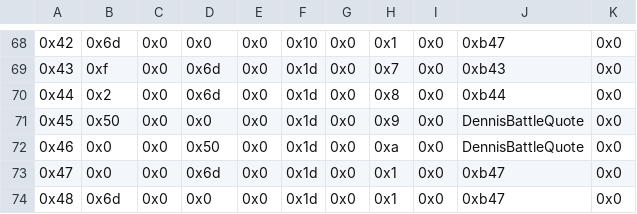
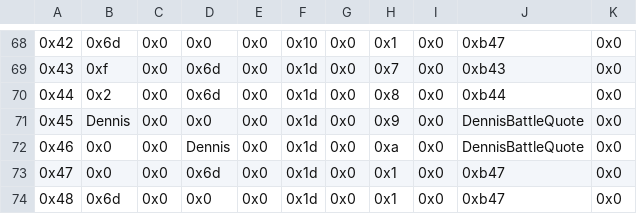
Before and after one commit to FireEmblemUniverse/VBA-Blitz-Tendency, a CSV file: Tables/FE8 Nightmare modules/Quote editors/Boss Quote Editor.csv, drawn as a sheet; only a part is shown, gaps mark what is left out.

Commit message:
added char definition
Changed 0x50 to Dennis to conform with definition standard, which I forgot to do.

```diff
--- a/Tables/FE8 Nightmare modules/Quote editors/Boss Quote Editor.csv
+++ b/Tables/FE8 Nightmare modules/Quote editors/Boss Quote Editor.csv
@@ -70,4 +70,4 @@
 "0x44","0x2","0x0","0x6d","0x0","0x1d","0x0","0x8","0x0","0xb44","0x0"
-"0x45","0x50","0x0","0x0","0x0","0x1d","0x0","0x9","0x0","DennisBattleQuote","0x0"
-"0x46","0x0","0x0","0x50","0x0","0x1d","0x0","0xa","0x0","DennisBattleQuote","0x0"
+"0x45","Dennis","0x0","0x0","0x0","0x1d","0x0","0x9","0x0","DennisBattleQuote","0x0"
+"0x46","0x0","0x0","Dennis","0x0","0x1d","0x0","0xa","0x0","DennisBattleQuote","0x0"
 "0x47","0x0","0x0","0x6d","0x0","0x1d","0x0","0x1","0x0","0xb47","0x0"
```
